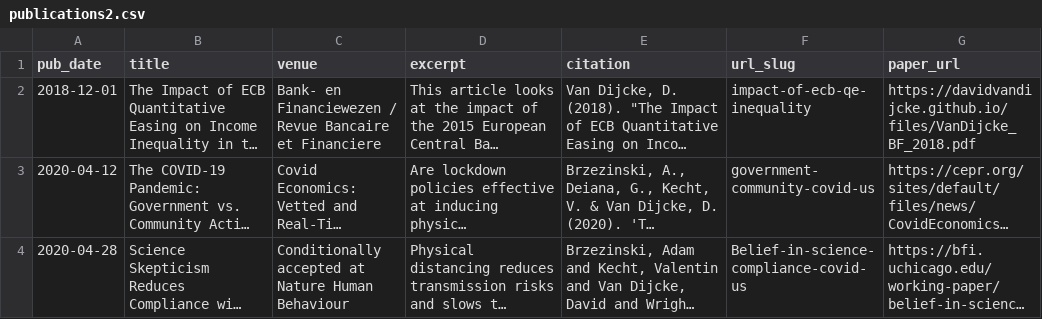
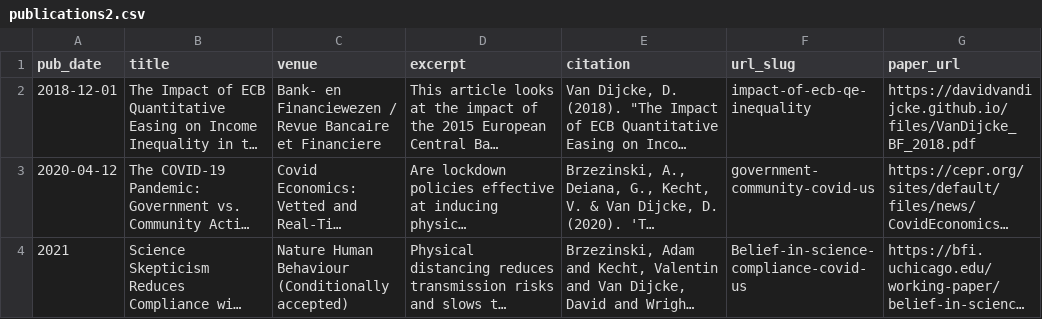
Before and after one commit to Davidvandijcke/davidvandijcke.github.io, a CSV file: markdown_generator/publications2.csv, drawn as a sheet; only a part is shown; long unchanged cells end in …; the diff names each change by its address in the sheet, - before the commit and + after, or states it on an @@ line.

```diff
--- a/markdown_generator/publications2.csv
+++ b/markdown_generator/publications2.csv
-A4 (pub_date): 2020-04-28
+A4 (pub_date): 2021
-C4 (venue): Conditionally accepted at Nature Human Behaviour
+C4 (venue): Nature Human Behaviour (Conditionally accepted)
```
Also changed, not shown: 2 other files.
